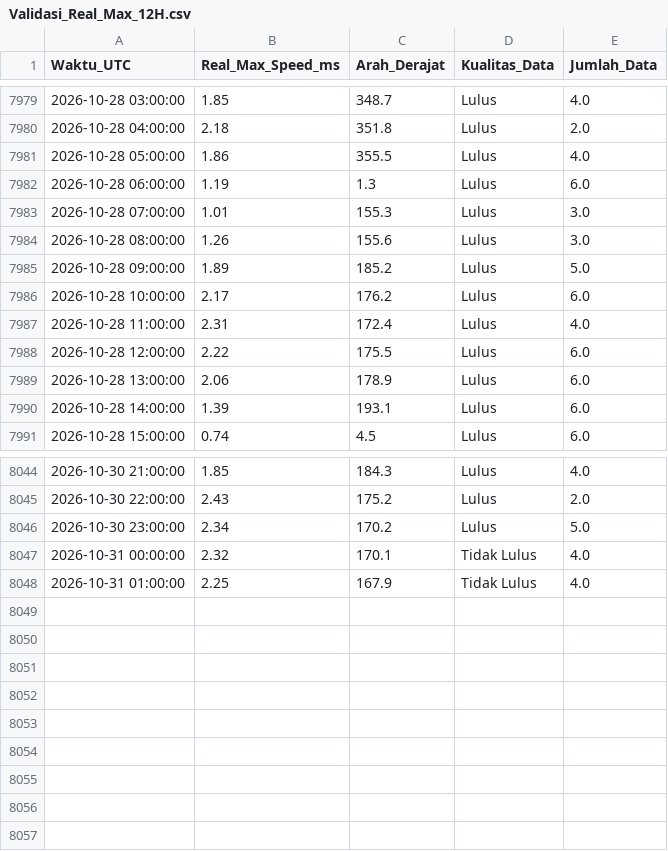
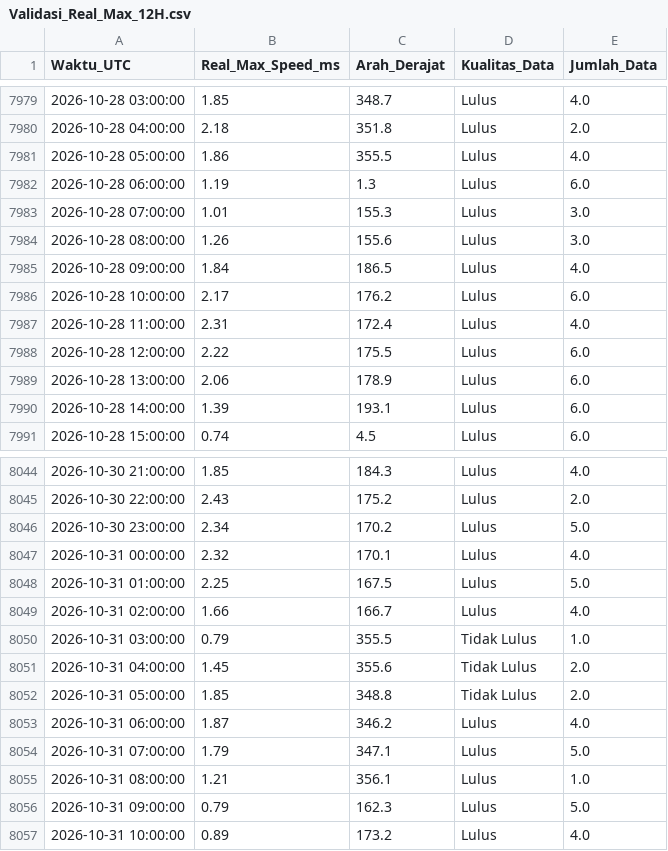
Before and after one commit to Umarhaidaralfaruq/MARLIN-Marine-Current-Intelligence-System, a CSV file: Hasil_Validasi/Validasi_Real_Max_12H.csv, drawn as a sheet; only a part is shown, gaps mark what is left out.

```diff
--- a/Hasil_Validasi/Validasi_Real_Max_12H.csv
+++ b/Hasil_Validasi/Validasi_Real_Max_12H.csv
@@ -7984,3 +7984,3 @@ Waktu_UTC,Real_Max_Speed_ms,Arah_Derajat,Kualitas_Data,Jumlah_Data
 2026-10-28 08:00:00,1.26,155.6,Lulus,3.0
-2026-10-28 09:00:00,1.89,185.2,Lulus,5.0
+2026-10-28 09:00:00,1.84,186.5,Lulus,4.0
 2026-10-28 10:00:00,2.17,176.2,Lulus,6.0
@@ -8046,3 +8046,12 @@ Waktu_UTC,Real_Max_Speed_ms,Arah_Derajat,Kualitas_Data,Jumlah_Data
 2026-10-30 23:00:00,2.34,170.2,Lulus,5.0
-2026-10-31 00:00:00,2.32,170.1,Tidak Lulus,4.0
-2026-10-31 01:00:00,2.25,167.9,Tidak Lulus,4.0
+2026-10-31 00:00:00,2.32,170.1,Lulus,4.0
+2026-10-31 01:00:00,2.25,167.5,Lulus,5.0
+2026-10-31 02:00:00,1.66,166.7,Lulus,4.0
+2026-10-31 03:00:00,0.79,355.5,Tidak Lulus,1.0
+2026-10-31 04:00:00,1.45,355.6,Tidak Lulus,2.0
+2026-10-31 05:00:00,1.85,348.8,Tidak Lulus,2.0
+2026-10-31 06:00:00,1.87,346.2,Lulus,4.0
+2026-10-31 07:00:00,1.79,347.1,Lulus,5.0
+2026-10-31 08:00:00,1.21,356.1,Lulus,1.0
+2026-10-31 09:00:00,0.79,162.3,Lulus,5.0
+2026-10-31 10:00:00,0.89,173.2,Lulus,4.0
```
Also changed, not shown: 2 other files.
